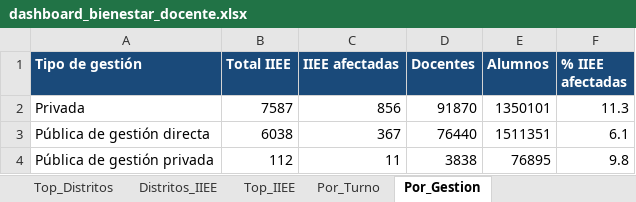
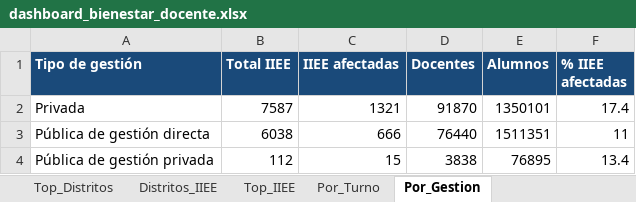
Before and after one commit to riegagabriel/blank-app-1, an Excel workbook: dashboard_bienestar_docente.xlsx, sheet Por_Gestion, drawn as a sheet; values as stored, in another font and other column widths than the file's, no borders; the diff names each change by its address in the sheet, - before the commit and + after, or states it on an @@ line.

```diff
--- a/dashboard_bienestar_docente.xlsx (sheet Por_Gestion)
+++ b/dashboard_bienestar_docente.xlsx (sheet Por_Gestion)
-C2 (IIEE afectadas): 856
+C2 (IIEE afectadas): 1321
-F2 (% IIEE afectadas): 11.3
+F2 (% IIEE afectadas): 17.4
-C3 (IIEE afectadas): 367
+C3 (IIEE afectadas): 666
-F3 (% IIEE afectadas): 6.1
+F3 (% IIEE afectadas): 11
-C4 (IIEE afectadas): 11
+C4 (IIEE afectadas): 15
-F4 (% IIEE afectadas): 9.8
+F4 (% IIEE afectadas): 13.4
```
Also changed, not shown: sheet Top_IIEE, sheet Distritos_IIEE, sheet Resumen_KPI, 1 other file.
